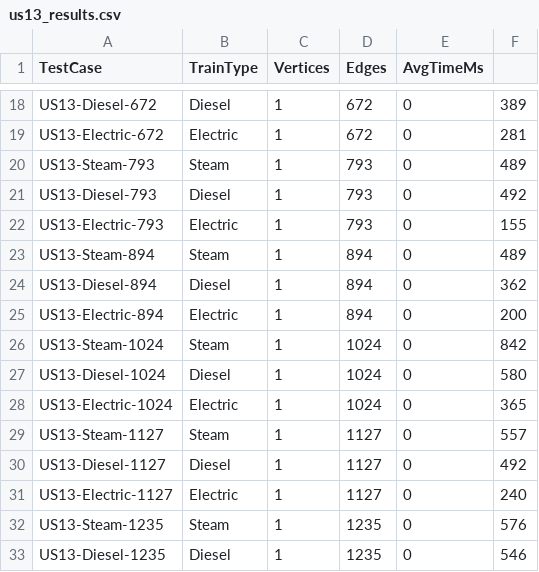
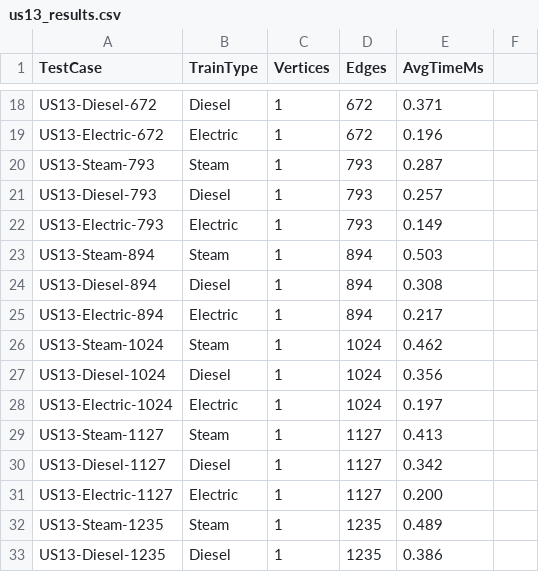
Before and after one commit to ivasduarte/all-aboard, a CSV file: us13_results.csv, drawn as a sheet; only a part is shown, gaps mark what is left out; the diff covers the shown part only; the diff names each change by its address in the sheet, - before the commit and + after, or states it on an @@ line.

```diff
--- a/us13_results.csv
+++ b/us13_results.csv
-E18 (AvgTimeMs): 0
+E18 (AvgTimeMs): 0.371
-F18: 389
+F18: (empty)
-E19 (AvgTimeMs): 0
+E19 (AvgTimeMs): 0.196
-F19: 281
+F19: (empty)
-E20 (AvgTimeMs): 0
+E20 (AvgTimeMs): 0.287
-F20: 489
+F20: (empty)
-E21 (AvgTimeMs): 0
+E21 (AvgTimeMs): 0.257
-F21: 492
+F21: (empty)
-E22 (AvgTimeMs): 0
+E22 (AvgTimeMs): 0.149
-F22: 155
+F22: (empty)
-E23 (AvgTimeMs): 0
+E23 (AvgTimeMs): 0.503
-F23: 489
+F23: (empty)
-E24 (AvgTimeMs): 0
+E24 (AvgTimeMs): 0.308
-F24: 362
+F24: (empty)
-E25 (AvgTimeMs): 0
+E25 (AvgTimeMs): 0.217
-F25: 200
+F25: (empty)
-E26 (AvgTimeMs): 0
+E26 (AvgTimeMs): 0.462
-F26: 842
+F26: (empty)
-E27 (AvgTimeMs): 0
+E27 (AvgTimeMs): 0.356
-F27: 580
+F27: (empty)
-E28 (AvgTimeMs): 0
+E28 (AvgTimeMs): 0.197
-F28: 365
+F28: (empty)
-E29 (AvgTimeMs): 0
+E29 (AvgTimeMs): 0.413
-F29: 557
+F29: (empty)
-E30 (AvgTimeMs): 0
+E30 (AvgTimeMs): 0.342
-F30: 492
+F30: (empty)
-E31 (AvgTimeMs): 0
+E31 (AvgTimeMs): 0.200
-F31: 240
+F31: (empty)
-E32 (AvgTimeMs): 0
+E32 (AvgTimeMs): 0.489
-F32: 576
+F32: (empty)
-E33 (AvgTimeMs): 0
+E33 (AvgTimeMs): 0.386
-F33: 546
+F33: (empty)
```
Also changed, not shown: 148 edited cells elsewhere in this file, us14_results.csv, 7 other files.
